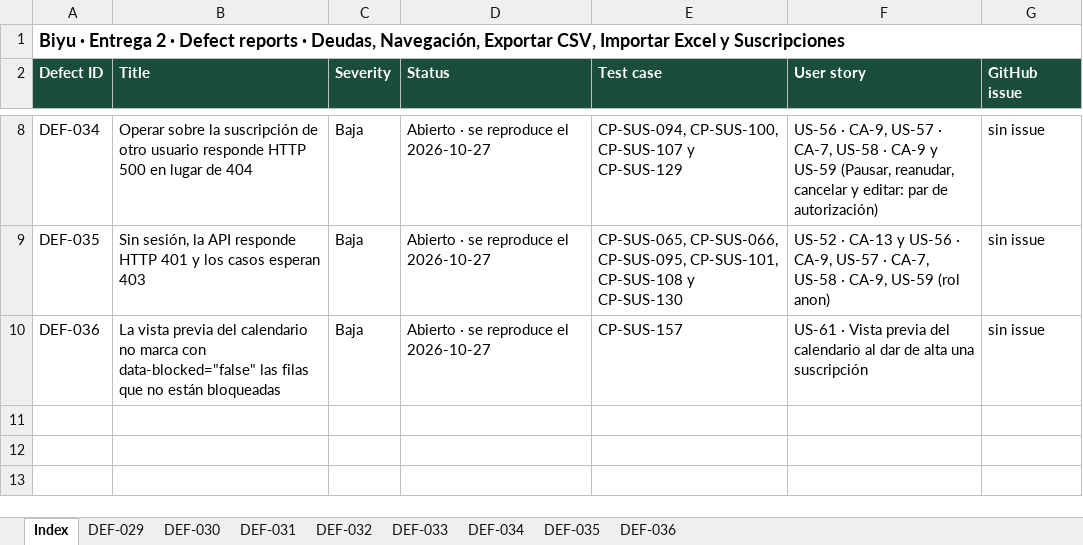
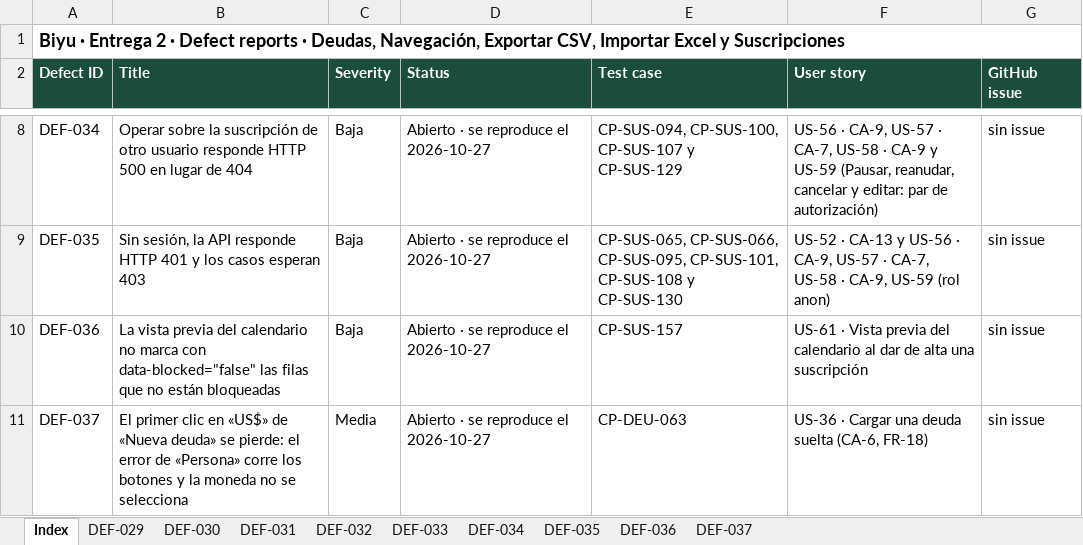
Before and after one commit to Joaconz/Biyu, an Excel workbook: entrega-2/05-reportes-de-defectos.xlsx, sheet Index, drawn as a sheet; only a part is shown, gaps mark what is left out; values as stored, in another font and other column widths than the file's, no borders; the diff names each change by its address in the sheet, - before the commit and + after, or states it on an @@ line.

```diff
--- a/entrega-2/05-reportes-de-defectos.xlsx (sheet Index)
+++ b/entrega-2/05-reportes-de-defectos.xlsx (sheet Index)
+sheet tab: DEF-037
+row 11: DEF-037 | El primer clic en «US$» de «Nueva deuda» se pierde: el error de «Persona» corre los botones y la moneda no se selecciona | Media | Abierto · se reproduce el 2026-10-27 | CP-DEU-063 | US-36 · Cargar una deuda suelta (CA-6, FR-18) | sin issue
```
Also changed, not shown: entrega-2/06-reporte-de-ejecucion.xlsx, 5 other files.
